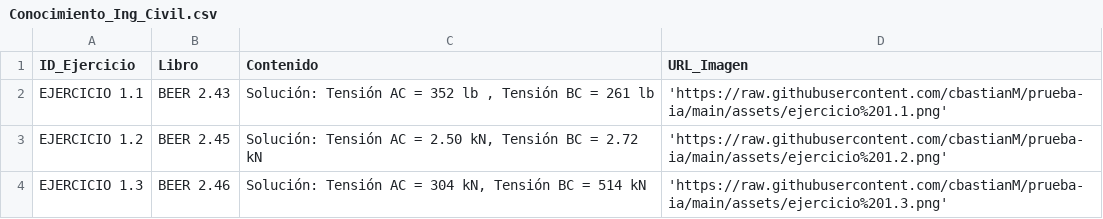
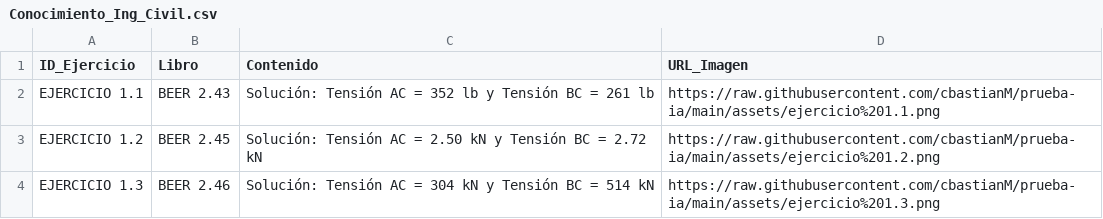
Before and after one commit to cbastianM/prueba-ia, a CSV file: Conocimiento_Ing_Civil.csv, drawn as a sheet.

Commit message:
Update Conocimiento_Ing_Civil.csv

```diff
--- a/Conocimiento_Ing_Civil.csv
+++ b/Conocimiento_Ing_Civil.csv
@@ -1,4 +1,4 @@
 ID_Ejercicio,Libro,Contenido,URL_Imagen
-EJERCICIO 1.1,BEER 2.43,"Solución: Tensión AC = 352 lb , Tensión BC = 261 lb", 'https://raw.githubusercontent.com/cbastianM/prueba-ia/main/assets/ejercicio%201.1.png'
-EJERCICIO 1.2,BEER 2.45 ,"Solución: Tensión AC = 2.50 kN, Tensión BC = 2.72 kN", 'https://raw.githubusercontent.com/cbastianM/prueba-ia/main/assets/ejercicio%201.2.png'
-EJERCICIO 1.3,BEER 2.46,"Solución: Tensión AC = 304 kN, Tensión BC = 514 kN", 'https://raw.githubusercontent.com/cbastianM/prueba-ia/main/assets/ejercicio%201.3.png'
+EJERCICIO 1.1,BEER 2.43,"Solución: Tensión AC = 352 lb y Tensión BC = 261 lb", "https://raw.githubusercontent.com/cbastianM/prueba-ia/main/assets/ejercicio%201.1.png"
+EJERCICIO 1.2,BEER 2.45 ,"Solución: Tensión AC = 2.50 kN y Tensión BC = 2.72 kN", "https://raw.githubusercontent.com/cbastianM/prueba-ia/main/assets/ejercicio%201.2.png"
+EJERCICIO 1.3,BEER 2.46,"Solución: Tensión AC = 304 kN y Tensión BC = 514 kN", "https://raw.githubusercontent.com/cbastianM/prueba-ia/main/assets/ejercicio%201.3.png"
```
